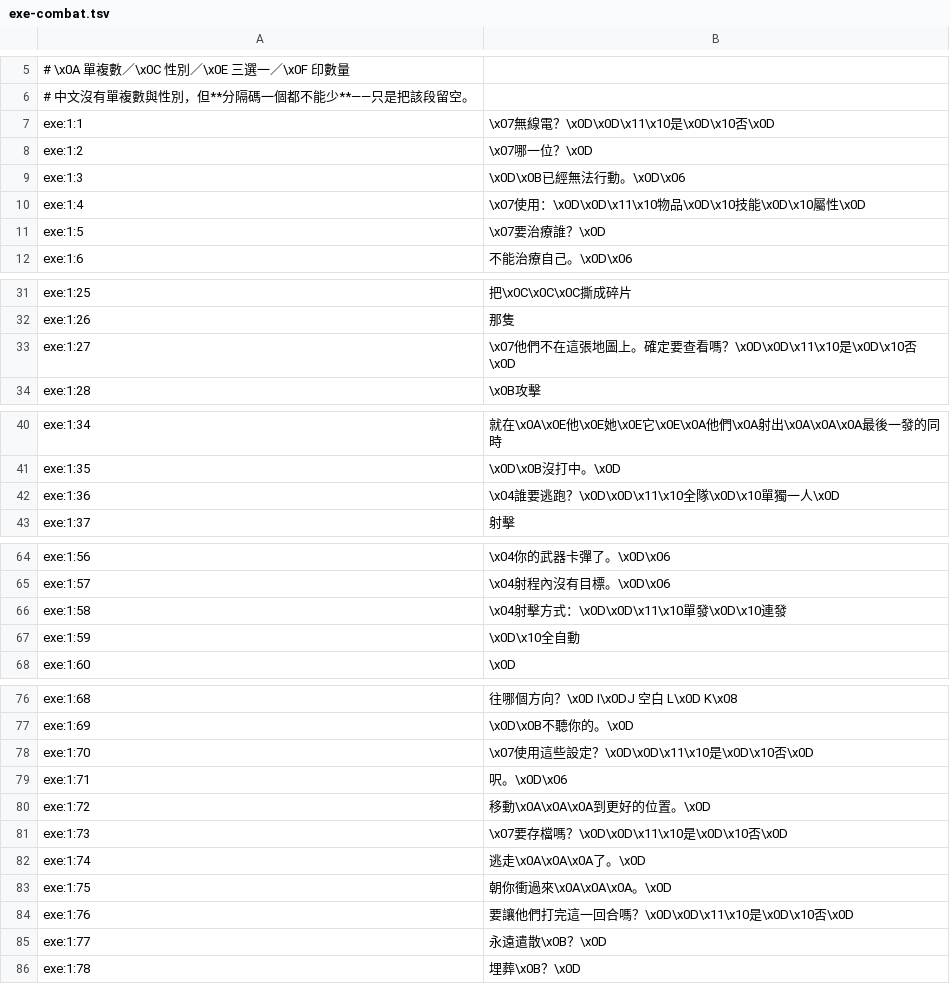
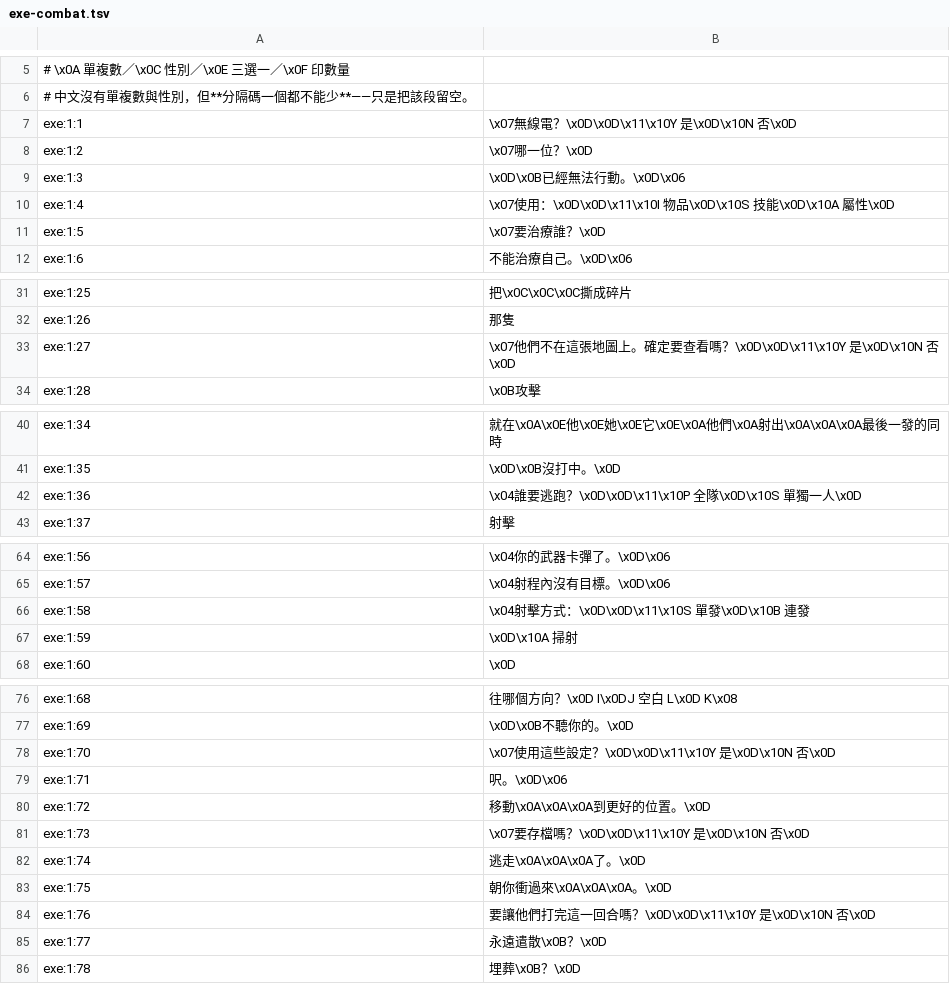
Before and after one commit to wicanr2/wasteland_cht, a TSV file: translations/zh-Hant/exe-combat.tsv, drawn as a sheet; only a part is shown, gaps mark what is left out; the diff covers the shown part only.

```diff
--- a/translations/zh-Hant/exe-combat.tsv
+++ b/translations/zh-Hant/exe-combat.tsv
@@ -6,6 +6,6 @@
 # 中文沒有單複數與性別，但**分隔碼一個都不能少**——只是把該段留空。
-exe:1:1	\x07無線電？\x0D\x0D\x11\x10是\x0D\x10否\x0D
+exe:1:1	\x07無線電？\x0D\x0D\x11\x10Y 是\x0D\x10N 否\x0D
 exe:1:2	\x07哪一位？\x0D
 exe:1:3	\x0D\x0B已經無法行動。\x0D\x06
-exe:1:4	\x07使用：\x0D\x0D\x11\x10物品\x0D\x10技能\x0D\x10屬性\x0D
+exe:1:4	\x07使用：\x0D\x0D\x11\x10I 物品\x0D\x10S 技能\x0D\x10A 屬性\x0D
 exe:1:5	\x07要治療誰？\x0D
@@ -32,3 +32,3 @@ exe:1:25	把\x0C\x0C\x0C撕成碎片
 exe:1:26	那隻
-exe:1:27	\x07他們不在這張地圖上。確定要查看嗎？\x0D\x0D\x11\x10是\x0D\x10否\x0D
+exe:1:27	\x07他們不在這張地圖上。確定要查看嗎？\x0D\x0D\x11\x10Y 是\x0D\x10N 否\x0D
 exe:1:28	\x0B攻擊
@@ -41,3 +41,3 @@ exe:1:34	 就在\x0A\x0E他\x0E她\x0E它\x0E\x0A他們\x0A射出\x0A\x0A\x0A最
 exe:1:35	\x0D\x0B沒打中。\x0D
-exe:1:36	\x04誰要逃跑？\x0D\x0D\x11\x10全隊\x0D\x10單獨一人\x0D
+exe:1:36	\x04誰要逃跑？\x0D\x0D\x11\x10P 全隊\x0D\x10S 單獨一人\x0D
 exe:1:37	射擊
@@ -65,4 +65,4 @@ exe:1:56	\x04你的武器卡彈了。\x0D\x06
 exe:1:57	\x04射程內沒有目標。\x0D\x06
-exe:1:58	\x04射擊方式：\x0D\x0D\x11\x10單發\x0D\x10連發
-exe:1:59	\x0D\x10全自動
+exe:1:58	\x04射擊方式：\x0D\x0D\x11\x10S 單發\x0D\x10B 連發
+exe:1:59	\x0D\x10A 掃射
 exe:1:60	 \x0D
@@ -77,9 +77,9 @@ exe:1:68	往哪個方向？\x0D    I\x0DJ 空白 L\x0D    K\x08
 exe:1:69	\x0D\x0B不聽你的。\x0D
-exe:1:70	\x07使用這些設定？\x0D\x0D\x11\x10是\x0D\x10否\x0D
+exe:1:70	\x07使用這些設定？\x0D\x0D\x11\x10Y 是\x0D\x10N 否\x0D
 exe:1:71	 呎。\x0D\x06
 exe:1:72	 移動\x0A\x0A\x0A到更好的位置。\x0D
-exe:1:73	\x07要存檔嗎？\x0D\x0D\x11\x10是\x0D\x10否\x0D
+exe:1:73	\x07要存檔嗎？\x0D\x0D\x11\x10Y 是\x0D\x10N 否\x0D
 exe:1:74	 逃走\x0A\x0A\x0A了。\x0D
 exe:1:75	 朝你衝過來\x0A\x0A\x0A。\x0D
-exe:1:76	要讓他們打完這一回合嗎？\x0D\x0D\x11\x10是\x0D\x10否\x0D
+exe:1:76	要讓他們打完這一回合嗎？\x0D\x0D\x11\x10Y 是\x0D\x10N 否\x0D
 exe:1:77	永遠遣散\x0B？\x0D
```
Also changed, not shown: 1 edited cell elsewhere in this file, translations/zh-Hant/exe-misc.tsv, translations/zh-Hant/exe-party.tsv, 21 other files.
